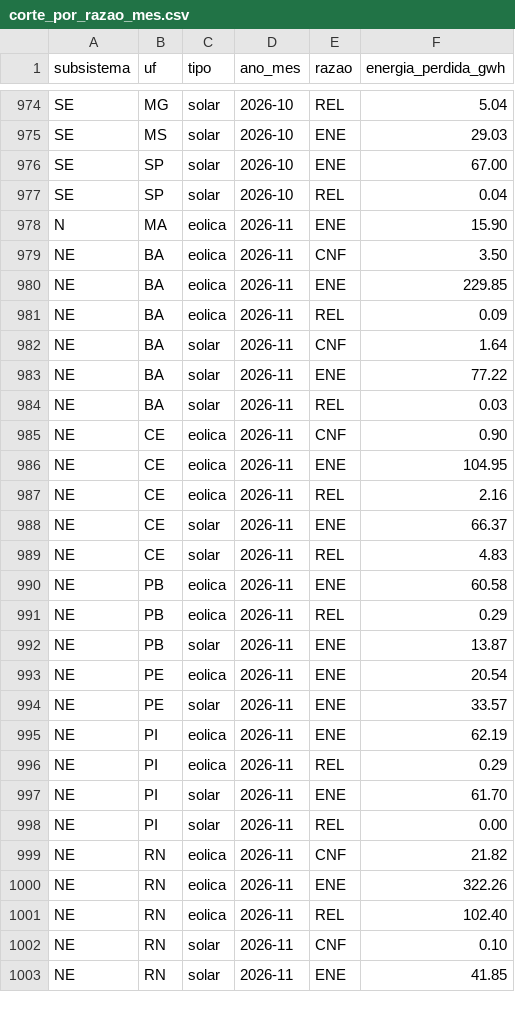
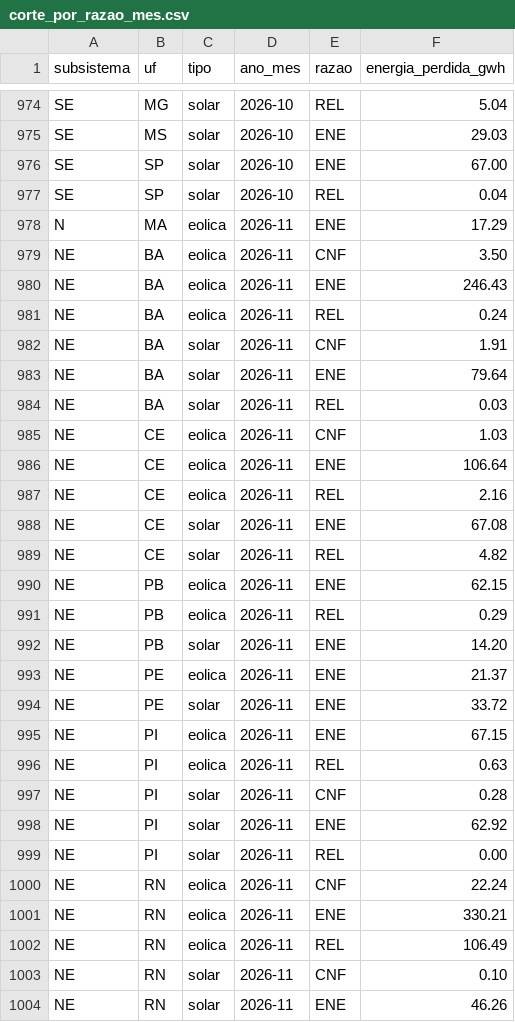
Before and after one commit to eMMsteiin/NOMOS-p-s-HK, a CSV file: dados/saida/corte_por_razao_mes.csv, drawn as a sheet; only a part is shown, gaps mark what is left out; the diff covers the shown part only.

Commit message:
Atualização diária: dados do ONS até 2026-11-16

```diff
--- a/dados/saida/corte_por_razao_mes.csv
+++ b/dados/saida/corte_por_razao_mes.csv
@@ -977,27 +977,28 @@ SE;SP;solar;2026-10;ENE;67.00
 SE;SP;solar;2026-10;REL;0.04
-N;MA;eolica;2026-11;ENE;15.90
+N;MA;eolica;2026-11;ENE;17.29
 NE;BA;eolica;2026-11;CNF;3.50
-NE;BA;eolica;2026-11;ENE;229.85
-NE;BA;eolica;2026-11;REL;0.09
-NE;BA;solar;2026-11;CNF;1.64
-NE;BA;solar;2026-11;ENE;77.22
+NE;BA;eolica;2026-11;ENE;246.43
+NE;BA;eolica;2026-11;REL;0.24
+NE;BA;solar;2026-11;CNF;1.91
+NE;BA;solar;2026-11;ENE;79.64
 NE;BA;solar;2026-11;REL;0.03
-NE;CE;eolica;2026-11;CNF;0.90
-NE;CE;eolica;2026-11;ENE;104.95
+NE;CE;eolica;2026-11;CNF;1.03
+NE;CE;eolica;2026-11;ENE;106.64
 NE;CE;eolica;2026-11;REL;2.16
-NE;CE;solar;2026-11;ENE;66.37
-NE;CE;solar;2026-11;REL;4.83
-NE;PB;eolica;2026-11;ENE;60.58
+NE;CE;solar;2026-11;ENE;67.08
+NE;CE;solar;2026-11;REL;4.82
+NE;PB;eolica;2026-11;ENE;62.15
 NE;PB;eolica;2026-11;REL;0.29
-NE;PB;solar;2026-11;ENE;13.87
-NE;PE;eolica;2026-11;ENE;20.54
-NE;PE;solar;2026-11;ENE;33.57
-NE;PI;eolica;2026-11;ENE;62.19
-NE;PI;eolica;2026-11;REL;0.29
-NE;PI;solar;2026-11;ENE;61.70
+NE;PB;solar;2026-11;ENE;14.20
+NE;PE;eolica;2026-11;ENE;21.37
+NE;PE;solar;2026-11;ENE;33.72
+NE;PI;eolica;2026-11;ENE;67.15
+NE;PI;eolica;2026-11;REL;0.63
+NE;PI;solar;2026-11;CNF;0.28
+NE;PI;solar;2026-11;ENE;62.92
 NE;PI;solar;2026-11;REL;0.00
-NE;RN;eolica;2026-11;CNF;21.82
-NE;RN;eolica;2026-11;ENE;322.26
-NE;RN;eolica;2026-11;REL;102.40
+NE;RN;eolica;2026-11;CNF;22.24
+NE;RN;eolica;2026-11;ENE;330.21
+NE;RN;eolica;2026-11;REL;106.49
 NE;RN;solar;2026-11;CNF;0.10
-NE;RN;solar;2026-11;ENE;41.85
+NE;RN;solar;2026-11;ENE;46.26
```
Also changed, not shown: 5 edited cells elsewhere in this file, dados/saida/corte_por_estado_mes.csv, site/public/data/corte_por_estado_mes.csv, 19 other files.
